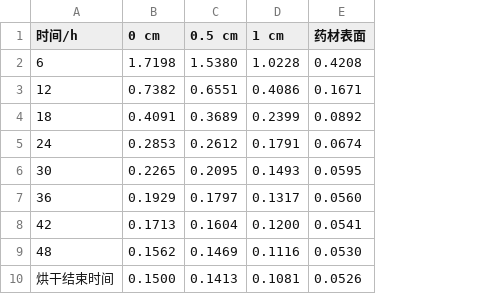
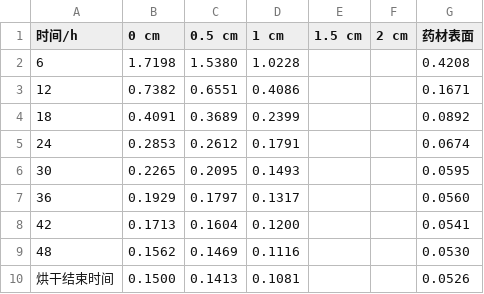
Before and after one commit to xjunrao-ux/2026CUMCM, a CSV file: results/A_problem4_shrinkage/table6_moisture.csv, drawn as a sheet; the diff names each change by its address in the sheet, - before the commit and + after, or states it on an @@ line.

```diff
--- a/results/A_problem4_shrinkage/table6_moisture.csv
+++ b/results/A_problem4_shrinkage/table6_moisture.csv
+column E (1.5 cm), empty
+column F (2 cm), empty
```
Also changed, not shown: 5 other files.
